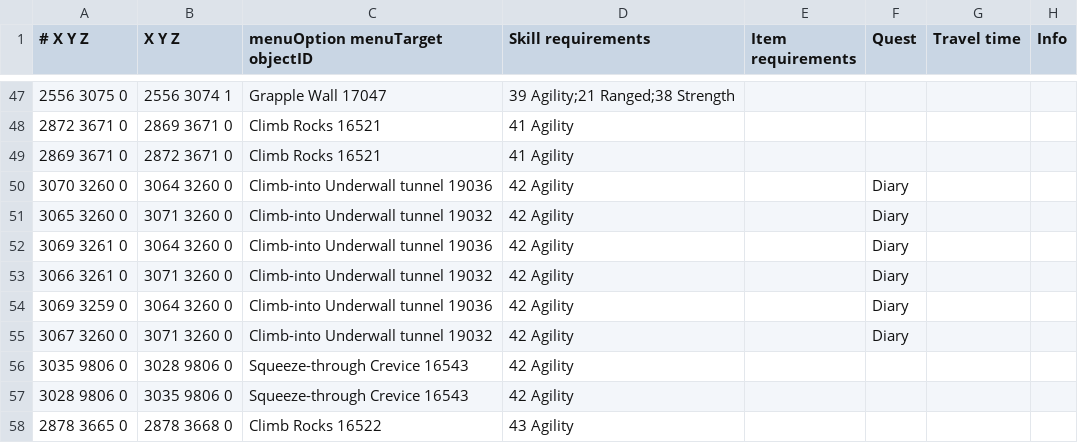
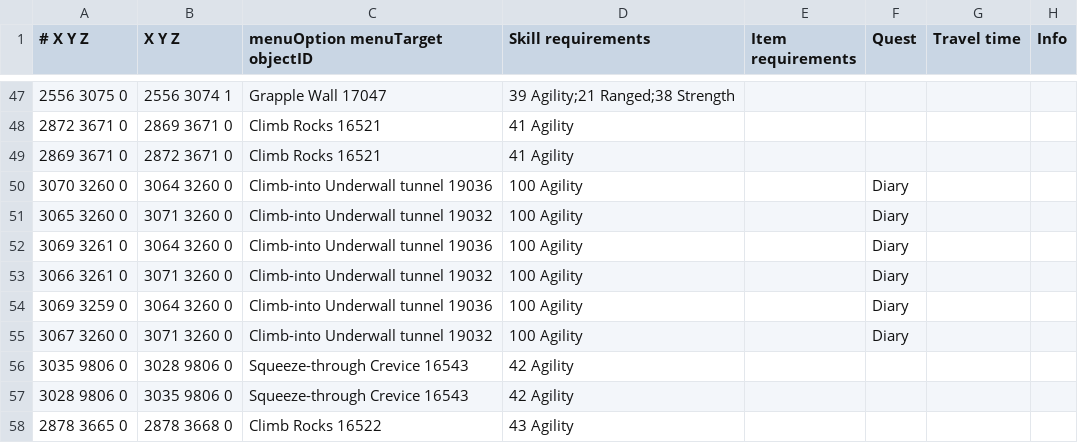
Before and after one commit to chsami/microbot, a TSV file: runelite-client/src/main/resources/net/runelite/client/plugins/microbot/shortestpath/agility_shortcuts.tsv, drawn as a sheet; only a part is shown, gaps mark what is left out.

```diff
--- a/runelite-client/src/main/resources/net/runelite/client/plugins/microbot/shortestpath/agility_shortcuts.tsv
+++ b/runelite-client/src/main/resources/net/runelite/client/plugins/microbot/shortestpath/agility_shortcuts.tsv
@@ -49,8 +49,8 @@
 2869 3671 0	2872 3671 0	Climb Rocks 16521	41 Agility				
-3070 3260 0	3064 3260 0	Climb-into Underwall tunnel 19036	42 Agility		Diary		
-3065 3260 0	3071 3260 0	Climb-into Underwall tunnel 19032	42 Agility		Diary		
-3069 3261 0	3064 3260 0	Climb-into Underwall tunnel 19036	42 Agility		Diary		
-3066 3261 0	3071 3260 0	Climb-into Underwall tunnel 19032	42 Agility		Diary		
-3069 3259 0	3064 3260 0	Climb-into Underwall tunnel 19036	42 Agility		Diary		
-3067 3260 0	3071 3260 0	Climb-into Underwall tunnel 19032	42 Agility		Diary		
+3070 3260 0	3064 3260 0	Climb-into Underwall tunnel 19036	100 Agility		Diary
+3065 3260 0	3071 3260 0	Climb-into Underwall tunnel 19032	100 Agility		Diary
+3069 3261 0	3064 3260 0	Climb-into Underwall tunnel 19036	100 Agility		Diary
+3066 3261 0	3071 3260 0	Climb-into Underwall tunnel 19032	100 Agility		Diary
+3069 3259 0	3064 3260 0	Climb-into Underwall tunnel 19036	100 Agility		Diary
+3067 3260 0	3071 3260 0	Climb-into Underwall tunnel 19032	100 Agility		Diary
 3035 9806 0	3028 9806 0	Squeeze-through Crevice 16543	42 Agility				
```
Also changed, not shown: 2 other files.
